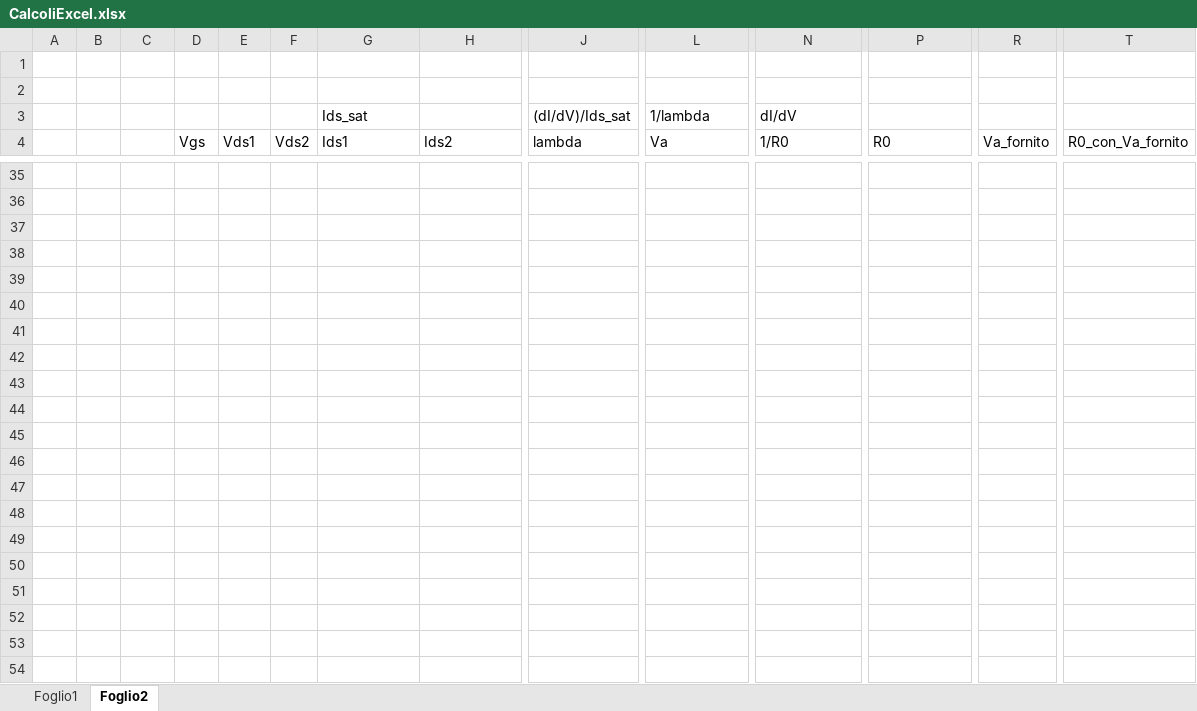
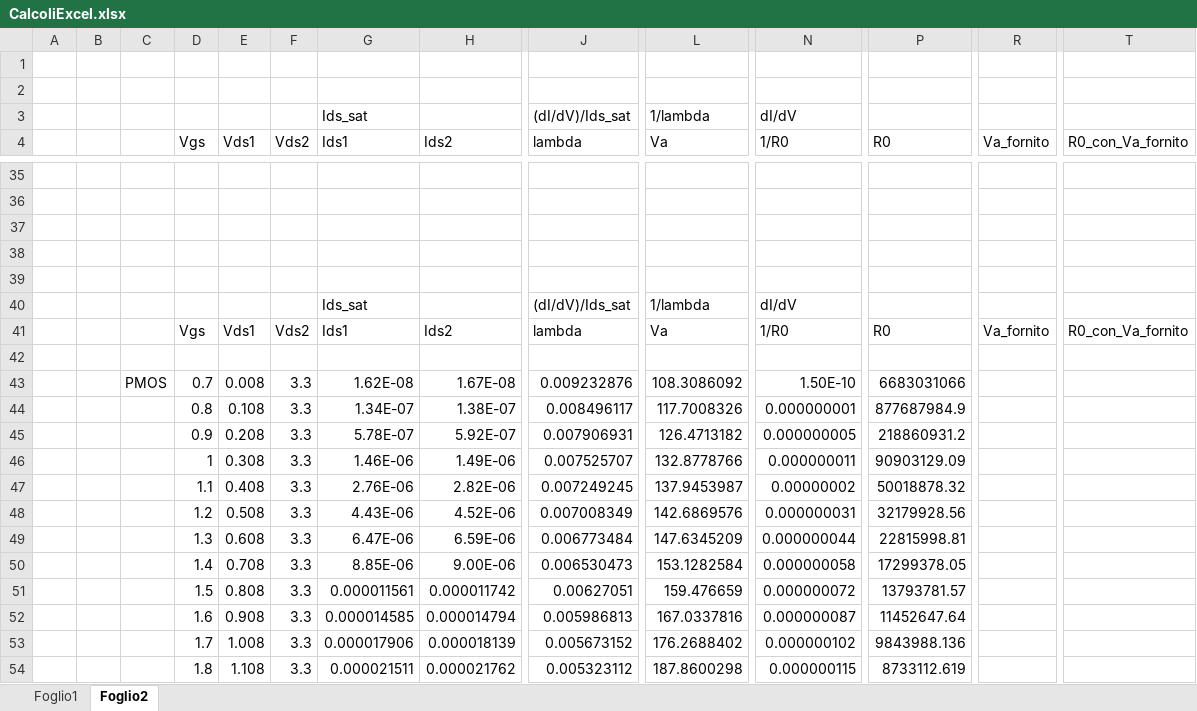
Before and after one commit to alessio-capello/MicroElectronics, an Excel workbook: MicroB/CalcoliExcel.xlsx, sheet Foglio2, drawn as a sheet; only a part is shown, gaps mark what is left out; values as stored, in another font and other column widths than the file's, no cell formats; charts and pictures not drawn; rows hold the shown columns only; the diff covers the shown part only; the diff names each change by its address in the sheet, - before the commit and + after, or states it on an @@ line.

Commit message:
dati gm,R0,lambda conclusivi (curva dei Pmos per r0 non corretta, i gm sembrano ok)

```diff
--- a/MicroB/CalcoliExcel.xlsx (sheet Foglio2)
+++ b/MicroB/CalcoliExcel.xlsx (sheet Foglio2)
+row 39: (empty)
+row 40:  |  |  |  |  |  | Ids_sat |  | (dI/dV)/Ids_sat | 1/lambda | dI/dV
+row 41:  |  |  | Vgs | Vds1 | Vds2 | Ids1 | Ids2 | lambda | Va | 1/R0 | R0 | Va_fornito | R0_con_Va_fornito
+row 42: (empty)
+row 43:  |  | PMOS | 0.7 | 0.008 | 3.3 | 1.62E-08 | 1.67E-08 | 0.009232876 | 108.3086092 | 1.50E-10 | 6683031066
+row 44:  |  |  | 0.8 | 0.108 | 3.3 | 1.34E-07 | 1.38E-07 | 0.008496117 | 117.7008326 | 0.000000001 | 877687984.9
+row 45:  |  |  | 0.9 | 0.208 | 3.3 | 5.78E-07 | 5.92E-07 | 0.007906931 | 126.4713182 | 0.000000005 | 218860931.2
+row 46:  |  |  | 1 | 0.308 | 3.3 | 1.46E-06 | 1.49E-06 | 0.007525707 | 132.8778766 | 0.000000011 | 90903129.09
+row 47:  |  |  | 1.1 | 0.408 | 3.3 | 2.76E-06 | 2.82E-06 | 0.007249245 | 137.9453987 | 0.00000002 | 50018878.32
+row 48:  |  |  | 1.2 | 0.508 | 3.3 | 4.43E-06 | 4.52E-06 | 0.007008349 | 142.6869576 | 0.000000031 | 32179928.56
+row 49:  |  |  | 1.3 | 0.608 | 3.3 | 6.47E-06 | 6.59E-06 | 0.006773484 | 147.6345209 | 0.000000044 | 22815998.81
+row 50:  |  |  | 1.4 | 0.708 | 3.3 | 8.85E-06 | 9.00E-06 | 0.006530473 | 153.1282584 | 0.000000058 | 17299378.05
+row 51:  |  |  | 1.5 | 0.808 | 3.3 | 0.000011561 | 0.000011742 | 0.00627051 | 159.476659 | 0.000000072 | 13793781.57
+row 52:  |  |  | 1.6 | 0.908 | 3.3 | 0.000014585 | 0.000014794 | 0.005986813 | 167.0337816 | 0.000000087 | 11452647.64
+row 53:  |  |  | 1.7 | 1.008 | 3.3 | 0.000017906 | 0.000018139 | 0.005673152 | 176.2688402 | 0.000000102 | 9843988.136
+row 54:  |  |  | 1.8 | 1.108 | 3.3 | 0.000021511 | 0.000021762 | 0.005323112 | 187.8600298 | 0.000000115 | 8733112.619
```
Also changed, not shown: 21 added rows elsewhere in this sheet, cell formats, charts or pictures, MicroB/testmat/DATI_correnti_gm.xlsx, 3 other files.
